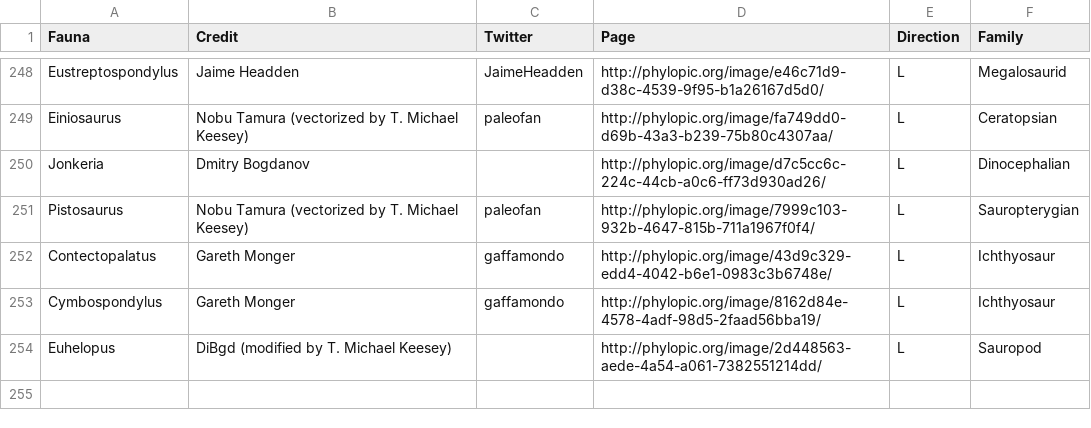
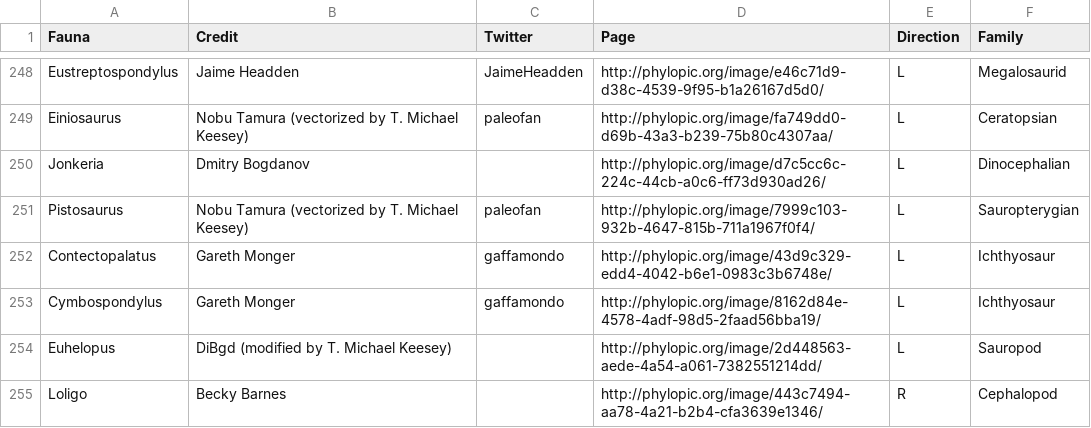
Before and after one commit to ryantimpe/datasaurs, a CSV file: BotInputs/DatasaurList.csv, drawn as a sheet; only a part is shown, gaps mark what is left out.

```diff
--- a/BotInputs/DatasaurList.csv
+++ b/BotInputs/DatasaurList.csv
@@ -254 +254,2 @@ Cymbospondylus,Gareth Monger,gaffamondo,http://phylopic.org/image/8162d84e-4578-
 Euhelopus,DiBgd (modified by T. Michael Keesey),,http://phylopic.org/image/2d448563-aede-4a54-a061-7382551214dd/,L,Sauropod
+Loligo,Becky Barnes,,http://phylopic.org/image/443c7494-aa78-4a21-b2b4-cfa3639e1346/,R,Cephalopod
```
Also changed, not shown: 1 other file.
